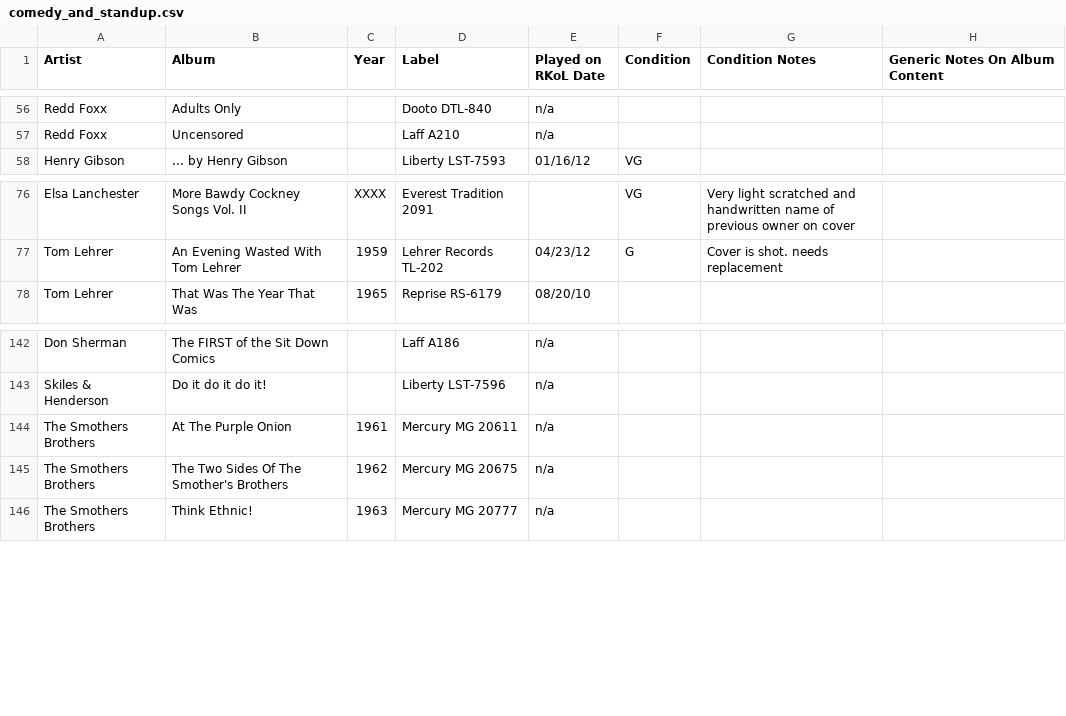
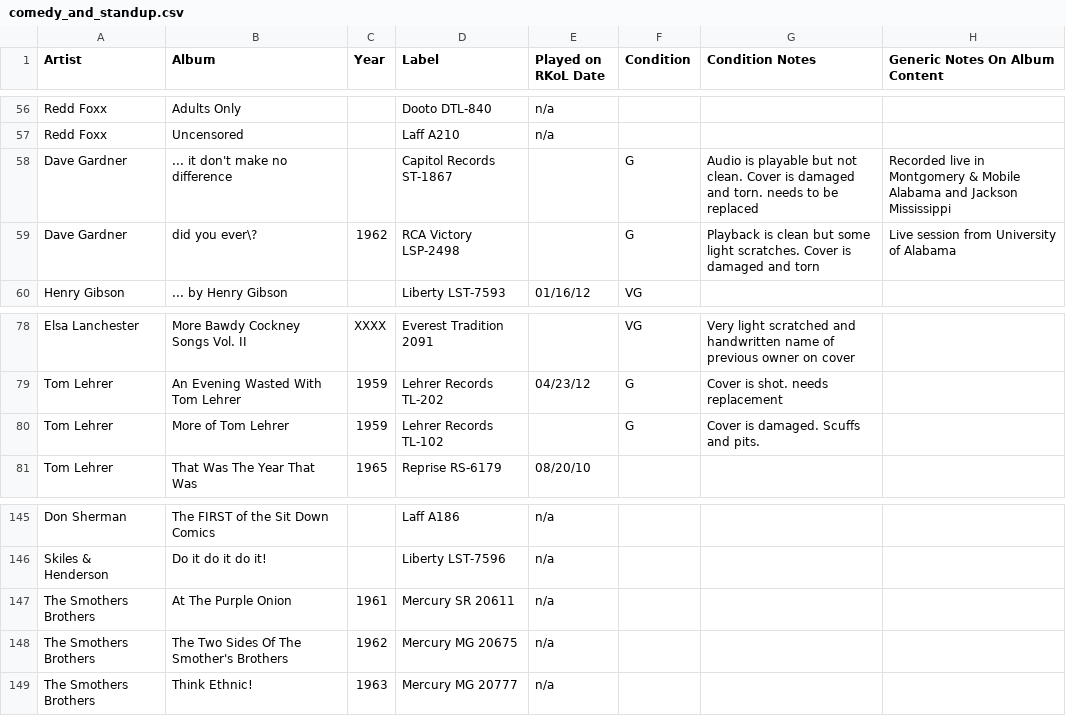
Before and after one commit to seanbruno/vinyl_inventory, a CSV file: comedy_and_standup.csv, drawn as a sheet; only a part is shown, gaps mark what is left out.

Commit message:
Add two Dave Gardner LPs.  Add a Tom Leher LP from his label.  Replace the Mono version of the Smothers Brothers at the Purple onion with a non damaged Stereo version.

```diff
--- a/comedy_and_standup.csv
+++ b/comedy_and_standup.csv
@@ -57,2 +57,4 @@ Redd Foxx,Adults Only,,Dooto DTL-840,n/a,,,
 Redd Foxx,Uncensored,,Laff A210,n/a,,,
+Dave Gardner,... it don't make no difference,,Capitol Records ST-1867,,G,Audio is playable but not clean. Cover is damaged and torn. needs to be replaced,Recorded live in Montgomery & Mobile Alabama and Jackson Mississippi
+Dave Gardner,did you ever\?,1962,RCA Victory LSP-2498,,G,Playback is clean but some light scratches. Cover is damaged and torn,Live session from University of Alabama
 Henry Gibson,... by Henry Gibson,,Liberty LST-7593,01/16/12,VG,,
@@ -77,2 +79,3 @@ Elsa Lanchester,More Bawdy Cockney Songs Vol. II,XXXX,Everest Tradition 2091,,VG
 Tom Lehrer,An Evening Wasted With Tom Lehrer,1959,Lehrer Records TL-202,04/23/12,G,Cover is shot. needs replacement,
+Tom Lehrer,More of Tom Lehrer,1959,Lehrer Records TL-102,,G,Cover is damaged. Scuffs and pits.,
 Tom Lehrer,That Was The Year That Was,1965,Reprise RS-6179,08/20/10,,,
@@ -143,3 +146,3 @@ Don Sherman,The FIRST of the Sit Down Comics,,Laff A186,n/a,,,
 Skiles & Henderson,Do it do it do it!,,Liberty LST-7596,n/a,,,
-The Smothers Brothers,At The Purple Onion,1961,Mercury MG 20611,n/a,,,
+The Smothers Brothers,At The Purple Onion,1961,Mercury SR 20611,n/a,,,
 The Smothers Brothers,The Two Sides Of The Smother's Brothers,1962,Mercury MG 20675,n/a,,,
```
